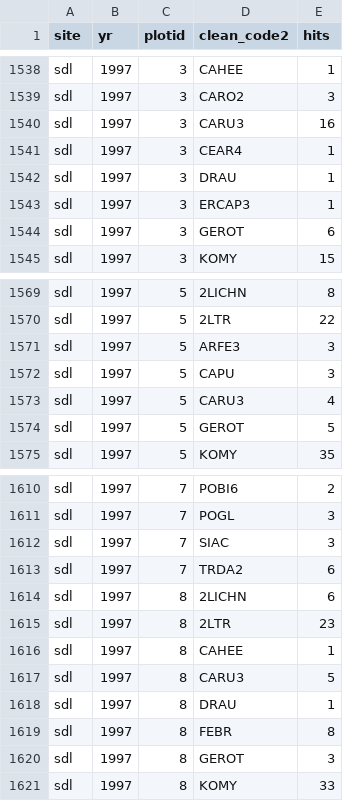
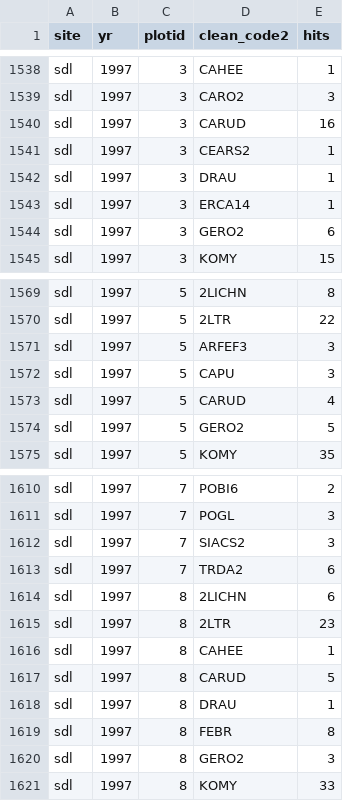
Before and after one commit to caitlintwhite/nwt-data-munging, a CSV file: alpine_addnuts/output_data/sdl_nutnet_plantcom_allyrs.csv, drawn as a sheet; only a part is shown, gaps mark what is left out; the diff covers the shown part only.

```diff
--- a/alpine_addnuts/output_data/sdl_nutnet_plantcom_allyrs.csv
+++ b/alpine_addnuts/output_data/sdl_nutnet_plantcom_allyrs.csv
@@ -1539,7 +1539,7 @@ sdl,1997,3,CAHEE,1
 sdl,1997,3,CARO2,3
-sdl,1997,3,CARU3,16
-sdl,1997,3,CEAR4,1
+sdl,1997,3,CARUD,16
+sdl,1997,3,CEARS2,1
 sdl,1997,3,DRAU,1
-sdl,1997,3,ERCAP3,1
-sdl,1997,3,GEROT,6
+sdl,1997,3,ERCA14,1
+sdl,1997,3,GERO2,6
 sdl,1997,3,KOMY,15
@@ -1570,6 +1570,6 @@ sdl,1997,5,2LICHN,8
 sdl,1997,5,2LTR,22
-sdl,1997,5,ARFE3,3
+sdl,1997,5,ARFEF3,3
 sdl,1997,5,CAPU,3
-sdl,1997,5,CARU3,4
-sdl,1997,5,GEROT,5
+sdl,1997,5,CARUD,4
+sdl,1997,5,GERO2,5
 sdl,1997,5,KOMY,35
@@ -1611,3 +1611,3 @@ sdl,1997,7,POBI6,2
 sdl,1997,7,POGL,3
-sdl,1997,7,SIAC,3
+sdl,1997,7,SIACS2,3
 sdl,1997,7,TRDA2,6
@@ -1616,6 +1616,6 @@ sdl,1997,8,2LTR,23
 sdl,1997,8,CAHEE,1
-sdl,1997,8,CARU3,5
+sdl,1997,8,CARUD,5
 sdl,1997,8,DRAU,1
 sdl,1997,8,FEBR,8
-sdl,1997,8,GEROT,3
+sdl,1997,8,GERO2,3
 sdl,1997,8,KOMY,33
```
Also changed, not shown: 83 edited cells elsewhere in this file, 1 other file.
